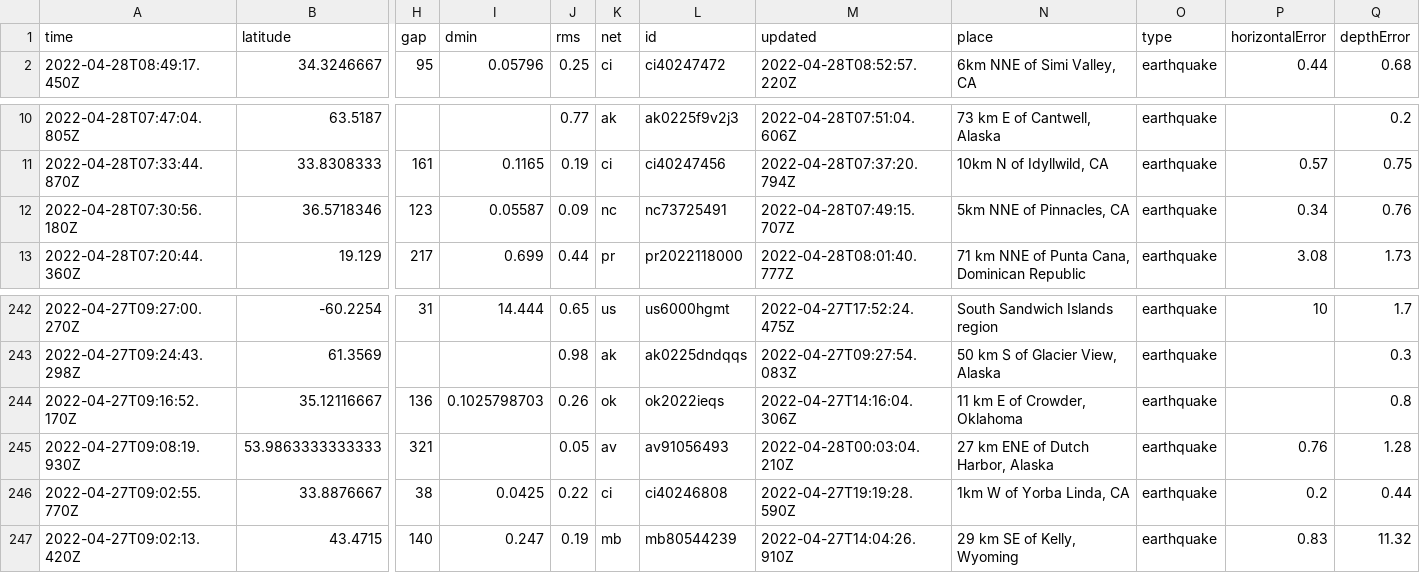
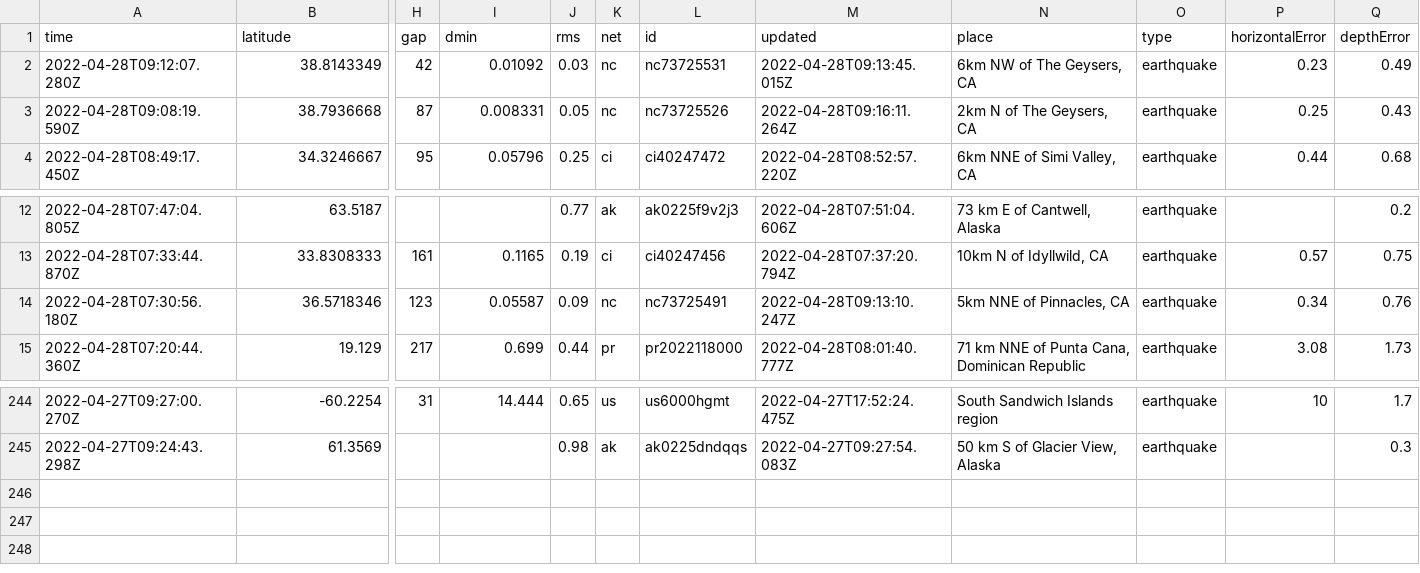
Before and after one commit to kmaepetrin/nicar22-github-actions, a CSV file: usgs_current.csv, drawn as a sheet; only a part is shown, gaps mark what is left out; removed rows and columns are numbered as before the commit, all else as after; rows hold the shown columns only; the diff names each change by its address in the sheet, - before the commit and + after, or states it on an @@ line.

```diff
--- a/usgs_current.csv
+++ b/usgs_current.csv
+row 2: 2022-04-28T09:12:07.280Z | 38.8143349 | 42 | 0.01092 | 0.03 | nc | nc73725531 | 2022-04-28T09:13:45.015Z | 6km NW of The Geysers, CA | earthquake | 0.23 | 0.49
+row 3: 2022-04-28T09:08:19.590Z | 38.7936668 | 87 | 0.008331 | 0.05 | nc | nc73725526 | 2022-04-28T09:16:11.264Z | 2km N of The Geysers, CA | earthquake | 0.25 | 0.43
-M14 (updated): 2022-04-28T07:49:15.707Z
+M14 (updated): 2022-04-28T09:13:10.247Z
-row 244: 2022-04-27T09:16:52.170Z | 35.12116667 | 136 | 0.1025798703 | 0.26 | ok | ok2022ieqs | 2022-04-27T14:16:04.306Z | 11 km E of Crowder, Oklahoma | earthquake |  | 0.8
-row 245: 2022-04-27T09:08:19.930Z | 53.9863333333333 | 321 |  | 0.05 | av | av91056493 | 2022-04-28T00:03:04.210Z | 27 km ENE of Dutch Harbor, Alaska | earthquake | 0.76 | 1.28
-row 246: 2022-04-27T09:02:55.770Z | 33.8876667 | 38 | 0.0425 | 0.22 | ci | ci40246808 | 2022-04-27T19:19:28.590Z | 1km W of Yorba Linda, CA | earthquake | 0.2 | 0.44
-row 247: 2022-04-27T09:02:13.420Z | 43.4715 | 140 | 0.247 | 0.19 | mb | mb80544239 | 2022-04-27T14:04:26.910Z | 29 km SE of Kelly, Wyoming | earthquake | 0.83 | 11.32
```
Also changed, not shown: 1 other file.
